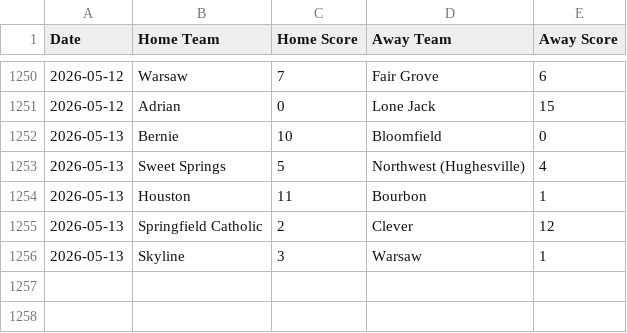
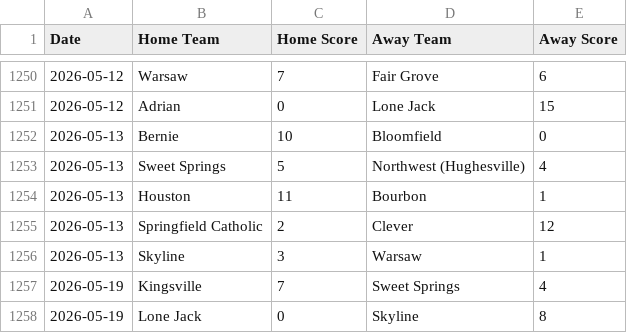
Before and after one commit to AllMOSports/Spring-Softball-Rankings, a CSV file: scoreboard.csv, drawn as a sheet; only a part is shown, gaps mark what is left out; the diff names each change by its address in the sheet, - before the commit and + after, or states it on an @@ line.

```diff
--- a/scoreboard.csv
+++ b/scoreboard.csv
+row 1257: 2026-05-19 | Kingsville | 7 | Sweet Springs | 4
+row 1258: 2026-05-19 | Lone Jack | 0 | Skyline | 8
```
Also changed, not shown: ratings_all.csv, ratings_class1.csv, 4 other files.
